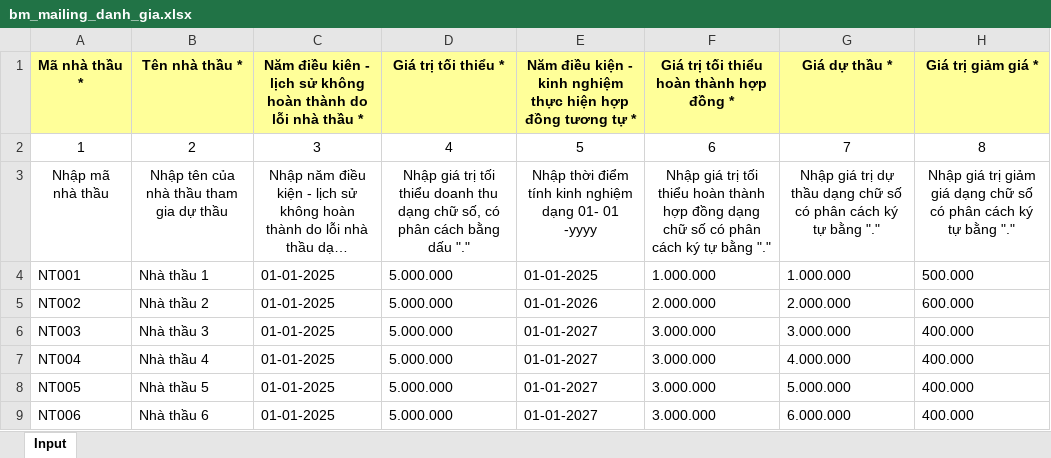
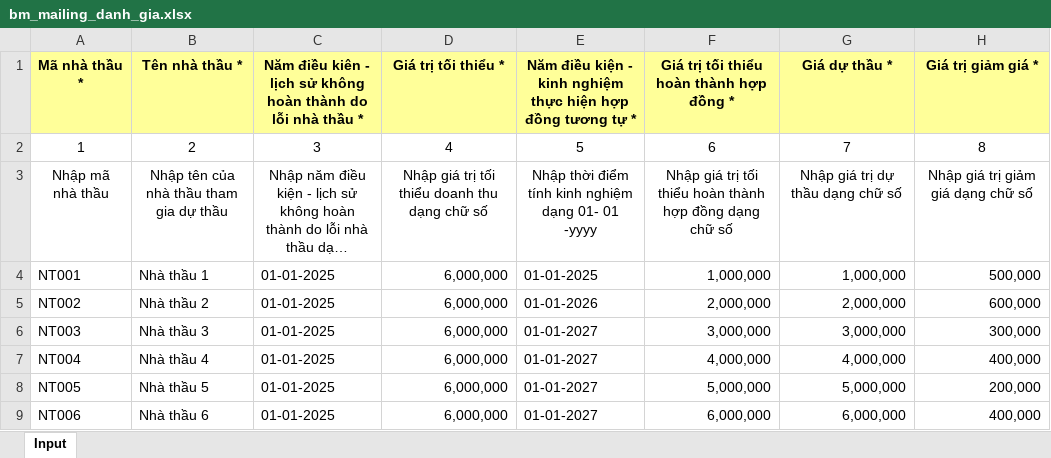
Before and after one commit to Black-Cloud-2301/test-cbms, an Excel workbook: assets/files/bm_mailing_danh_gia.xlsx, sheet Input, drawn as a sheet; long unchanged cells end in …; values as stored, in another font and other column widths than the file's, no borders; the diff names each change by its address in the sheet, - before the commit and + after, or states it on an @@ line.

```diff
--- a/assets/files/bm_mailing_danh_gia.xlsx (sheet Input)
+++ b/assets/files/bm_mailing_danh_gia.xlsx (sheet Input)
-D3 (Giá trị tối thiểu *): …dạng chữ số, có phân cách bằng dấu "."
+D3 (Giá trị tối thiểu *): …dạng chữ số
-F3: …chữ số có phân cách ký tự bằng "."
+F3: …chữ số
-G3 (Giá dự thầu *): …chữ số có phân cách ký tự bằng "."
+G3 (Giá dự thầu *): …chữ số
-H3 (Giá trị giảm giá *): …chữ số có phân cách ký tự bằng "."
+H3 (Giá trị giảm giá *): …chữ số
-D4:D9 (Giá trị tối thiểu *): 5.000.000
+D4:D9 (Giá trị tối thiểu *): 6,000,000
-D4:D9 alignment: left
+D4:D9 alignment: right
-F4: 1.000.000
+F4: 1,000,000
-F4:H9 alignment: left
+F4:H9 alignment: right
-G4 (Giá dự thầu *): 1.000.000
+G4 (Giá dự thầu *): 1,000,000
-H4 (Giá trị giảm giá *): 500.000
+H4 (Giá trị giảm giá *): 500,000
-F5: 2.000.000
+F5: 2,000,000
-G5 (Giá dự thầu *): 2.000.000
+G5 (Giá dự thầu *): 2,000,000
-H5 (Giá trị giảm giá *): 600.000
+H5 (Giá trị giảm giá *): 600,000
-F6: 3.000.000
+F6: 3,000,000
-G6 (Giá dự thầu *): 3.000.000
+G6 (Giá dự thầu *): 3,000,000
-H6 (Giá trị giảm giá *): 400.000
+H6 (Giá trị giảm giá *): 300,000
-F7: 3.000.000
+F7: 4,000,000
-G7 (Giá dự thầu *): 4.000.000
+G7 (Giá dự thầu *): 4,000,000
-H7 (Giá trị giảm giá *): 400.000
+H7 (Giá trị giảm giá *): 400,000
-F8: 3.000.000
+F8: 5,000,000
-G8 (Giá dự thầu *): 5.000.000
+G8 (Giá dự thầu *): 5,000,000
-H8 (Giá trị giảm giá *): 400.000
+H8 (Giá trị giảm giá *): 200,000
-F9: 3.000.000
+F9: 6,000,000
-G9 (Giá dự thầu *): 6.000.000
+G9 (Giá dự thầu *): 6,000,000
-H9 (Giá trị giảm giá *): 400.000
+H9 (Giá trị giảm giá *): 400,000
```
Also changed, not shown: assets/files/bieu_mau_tao_goi_thau_invest.xlsx, 5 other files.
